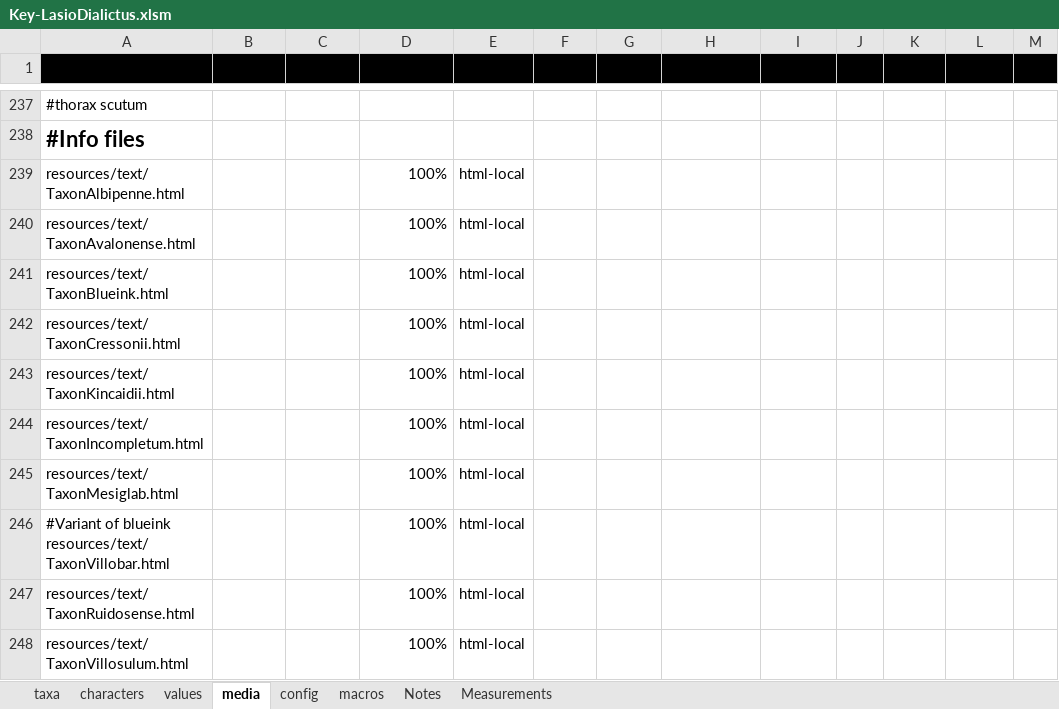
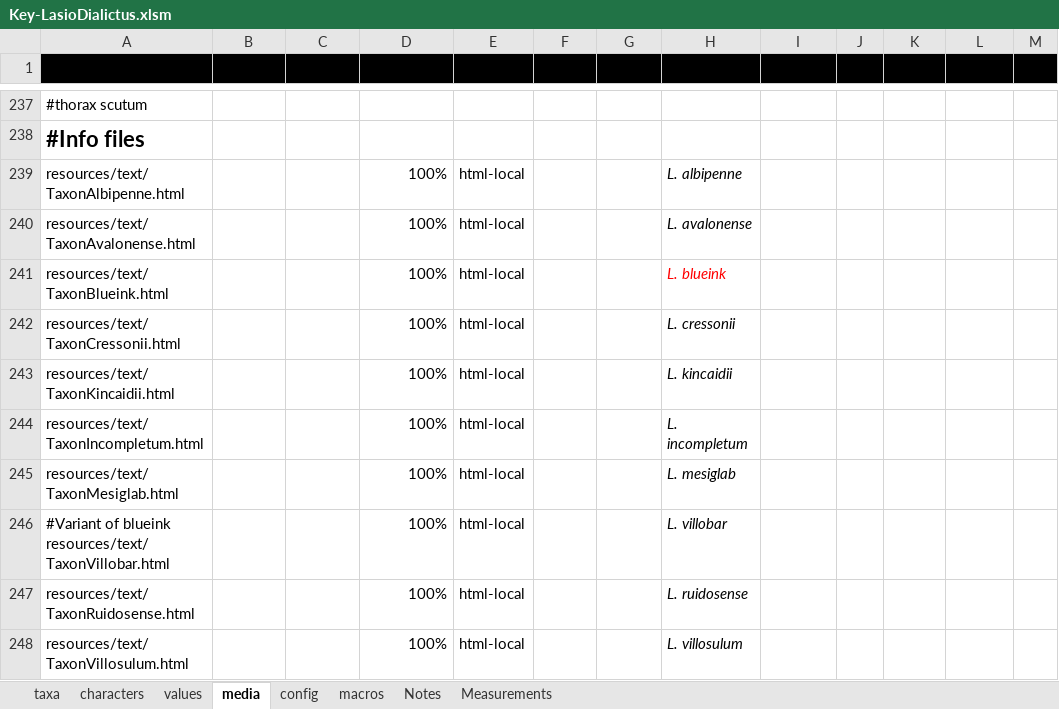
Before and after one commit to Leptinotarsa/NewEmpty, an Excel workbook: identikit/kb/LasioDialictus/Key-LasioDialictus.xlsm, sheet media, drawn as a sheet; only a part is shown, gaps mark what is left out; values as stored, in another font and other column widths than the file's, no borders; the diff covers the shown part only; the diff names each change by its address in the sheet, - before the commit and + after, or states it on an @@ line.

```diff
--- a/identikit/kb/LasioDialictus/Key-LasioDialictus.xlsm (sheet media)
+++ b/identikit/kb/LasioDialictus/Key-LasioDialictus.xlsm (sheet media)
-H239 (Taxon): (empty)
+H239 (Taxon): L. albipenne
-H240 (Taxon): (empty)
+H240 (Taxon): L. avalonense
-H241 (Taxon): (empty)
+H241 (Taxon): L. blueink
-H242 (Taxon): (empty)
+H242 (Taxon): L. cressonii
-H243 (Taxon): (empty)
+H243 (Taxon): L. kincaidii
-H244 (Taxon): (empty)
+H244 (Taxon): L. incompletum
-H245 (Taxon): (empty)
+H245 (Taxon): L. mesiglab
-H246 (Taxon): (empty)
+H246 (Taxon): L. villobar
-H247 (Taxon): (empty)
+H247 (Taxon): L. ruidosense
-H248 (Taxon): (empty)
+H248 (Taxon): L. villosulum
```
Also changed, not shown: 1 added row, 2 removed rows and 19 edited cells elsewhere in this sheet, sheet characters, sheet values, sheet taxa, charts or pictures, 8 other files.
